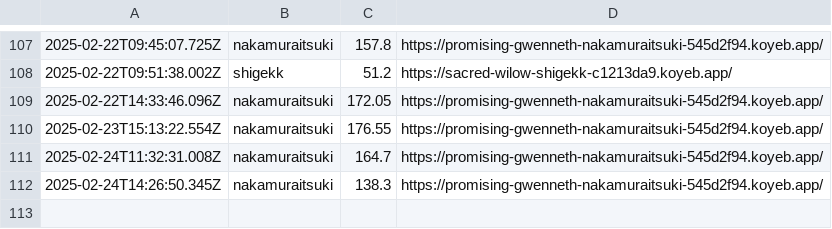
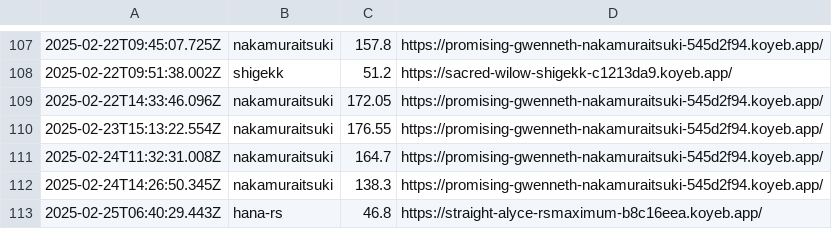
Before and after one commit to saitamau-maximum/web-speed-hackathon-2023-scoring-tool-for-2025, a CSV file: log.csv, drawn as a sheet; only a part is shown, gaps mark what is left out.

```diff
--- a/log.csv
+++ b/log.csv
@@ -112 +112,2 @@
 2025-02-24T14:26:50.345Z,nakamuraitsuki,138.3,https://promising-gwenneth-nakamuraitsuki-545d2f94.koyeb.app/
+2025-02-25T06:40:29.443Z,hana-rs,46.8,https://straight-alyce-rsmaximum-b8c16eea.koyeb.app/
```
